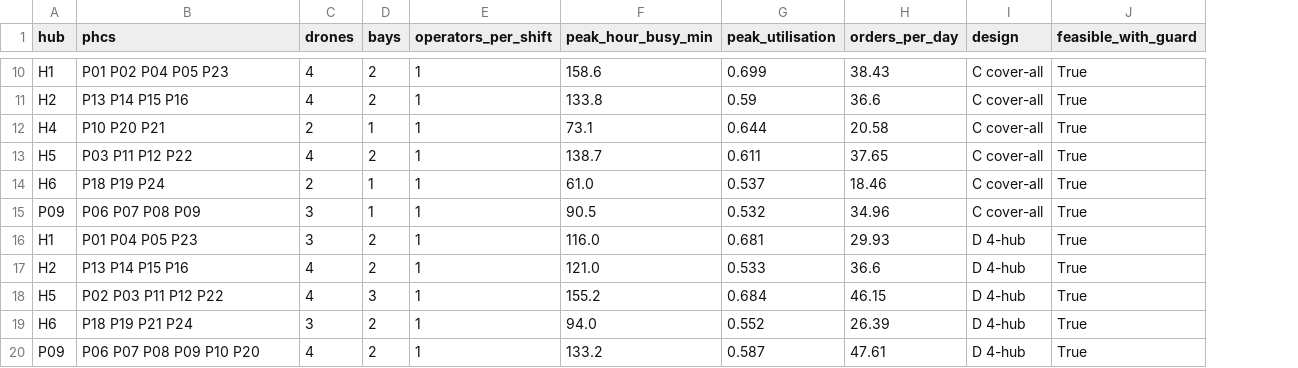
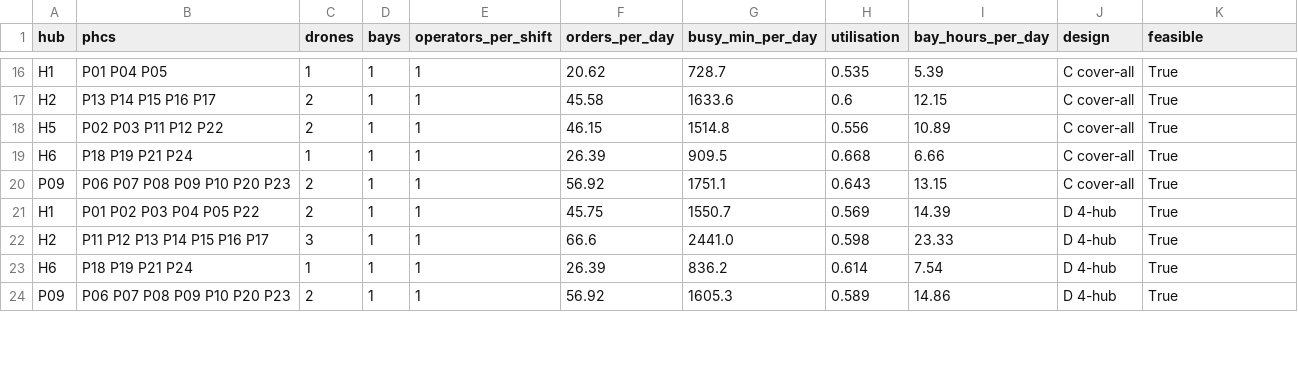
Before and after one commit to id24d001/Skylink, a CSV file: results/m4_hubs.csv, drawn as a sheet; only a part is shown, gaps mark what is left out; removed rows and columns are numbered as before the commit, all else as after; the diff covers the shown part only; the diff names each change by its address in the sheet, - before the commit and + after, or states it on an @@ line.

```diff
--- a/results/m4_hubs.csv
+++ b/results/m4_hubs.csv
-column F (peak_hour_busy_min), rows 10-11: 158.6 | 133.8; rows 13-17: 138.7 | 61.0 | 90.5 | 116.0 | 121.0; rows 19-20: 94.0 | 133.2
-column G (peak_utilisation), rows 10-11: 0.699 | 0.59; rows 13-17: 0.611 | 0.537 | 0.532 | 0.681 | 0.533; rows 19-20: 0.552 | 0.587
+column G (busy_min_per_day), rows 16-24: 728.7 | 1633.6 | 1514.8 | 909.5 | 1751.1 | 1550.7 | 2441.0 | 836.2 | 1605.3
+column H (utilisation), rows 16-24: 0.535 | 0.6 | 0.556 | 0.668 | 0.643 | 0.569 | 0.598 | 0.614 | 0.589
+column I (bay_hours_per_day), rows 16-24: 5.39 | 12.15 | 10.89 | 6.66 | 13.15 | 14.39 | 23.33 | 7.54 | 14.86
-K1: feasible_with_guard
+K1: feasible
-B16 (phcs): P01 P02 P04 P05 P23
+B16 (phcs): P01 P04 P05
-C16 (drones): 4
+C16 (drones): 1
-D16:D17 (bays): 2
+D16:D17 (bays): 1
-F16 (orders_per_day): 38.43
+F16 (orders_per_day): 20.62
-B17 (phcs): P13 P14 P15 P16
+B17 (phcs): P13 P14 P15 P16 P17
-C17 (drones): 4
+C17 (drones): 2
-F17 (orders_per_day): 36.6
+F17 (orders_per_day): 45.58
-row 12: H4 | P10 P20 P21 | 2 | 1 | 1 | 73.1 | 0.644 | 20.58 | C cover-all | True
-B18 (phcs): P03 P11 P12 P22
+B18 (phcs): P02 P03 P11 P12 P22
-C18 (drones): 4
+C18 (drones): 2
-D18 (bays): 2
+D18 (bays): 1
-F18 (orders_per_day): 37.65
+F18 (orders_per_day): 46.15
-B19 (phcs): P18 P19 P24
+B19 (phcs): P18 P19 P21 P24
-C19 (drones): 2
+C19 (drones): 1
-F19 (orders_per_day): 18.46
+F19 (orders_per_day): 26.39
-B20 (phcs): P06 P07 P08 P09
+B20 (phcs): P06 P07 P08 P09 P10 P20 P23
-C20:C21 (drones): 3
+C20:C21 (drones): 2
-F20 (orders_per_day): 34.96
+F20 (orders_per_day): 56.92
-B21 (phcs): P01 P04 P05 P23
+B21 (phcs): P01 P02 P03 P04 P05 P22
-D21:D22 (bays): 2
+D21:D22 (bays): 1
-F21 (orders_per_day): 29.93
+F21 (orders_per_day): 45.75
-B22 (phcs): P13 P14 P15 P16
+B22 (phcs): P11 P12 P13 P14 P15 P16 P17
-C22 (drones): 4
+C22 (drones): 3
-F22 (orders_per_day): 36.6
+F22 (orders_per_day): 66.6
-row 18: H5 | P02 P03 P11 P12 P22 | 4 | 3 | 1 | 155.2 | 0.684 | 46.15 | D 4-hub | True
-C23 (drones): 3
+C23 (drones): 1
-D23:D24 (bays): 2
+D23:D24 (bays): 1
-B24 (phcs): P06 P07 P08 P09 P10 P20
+B24 (phcs): P06 P07 P08 P09 P10 P20 P23
-C24 (drones): 4
+C24 (drones): 2
-F24 (orders_per_day): 47.61
+F24 (orders_per_day): 56.92
```
Also changed, not shown: 6 added rows, 2 removed rows and 31 edited cells elsewhere in this file, results/m4_assignments.csv, results/m4_bruteforce.csv, 13 other files.
